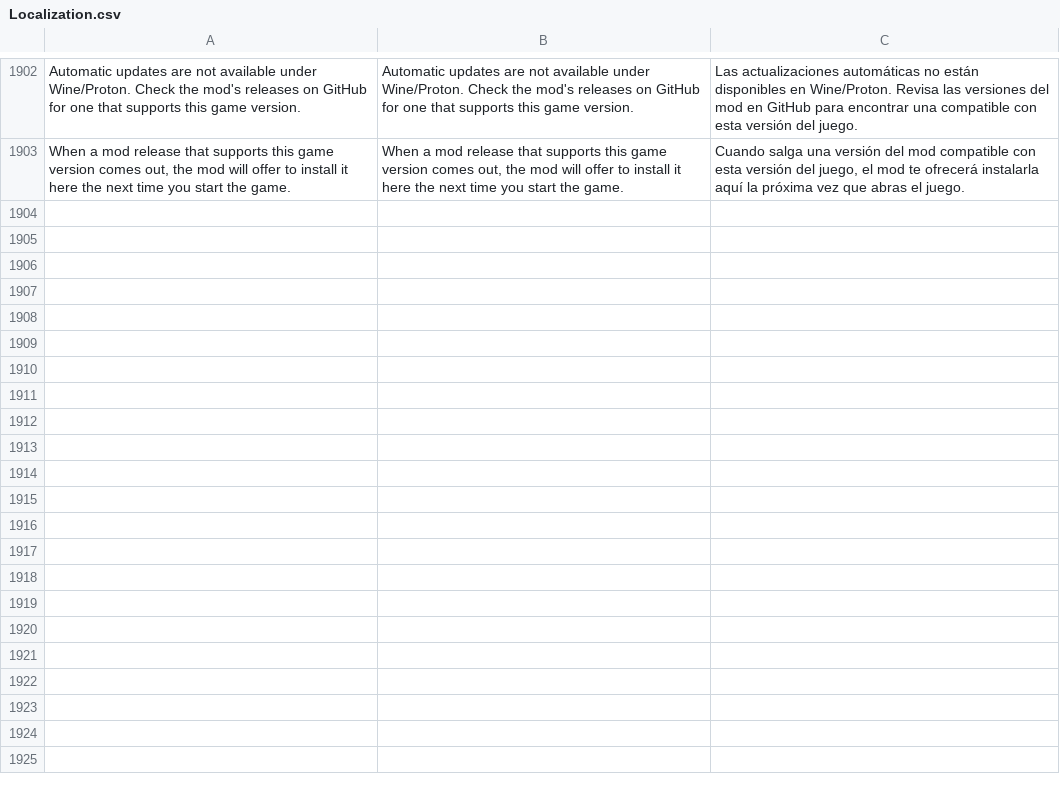
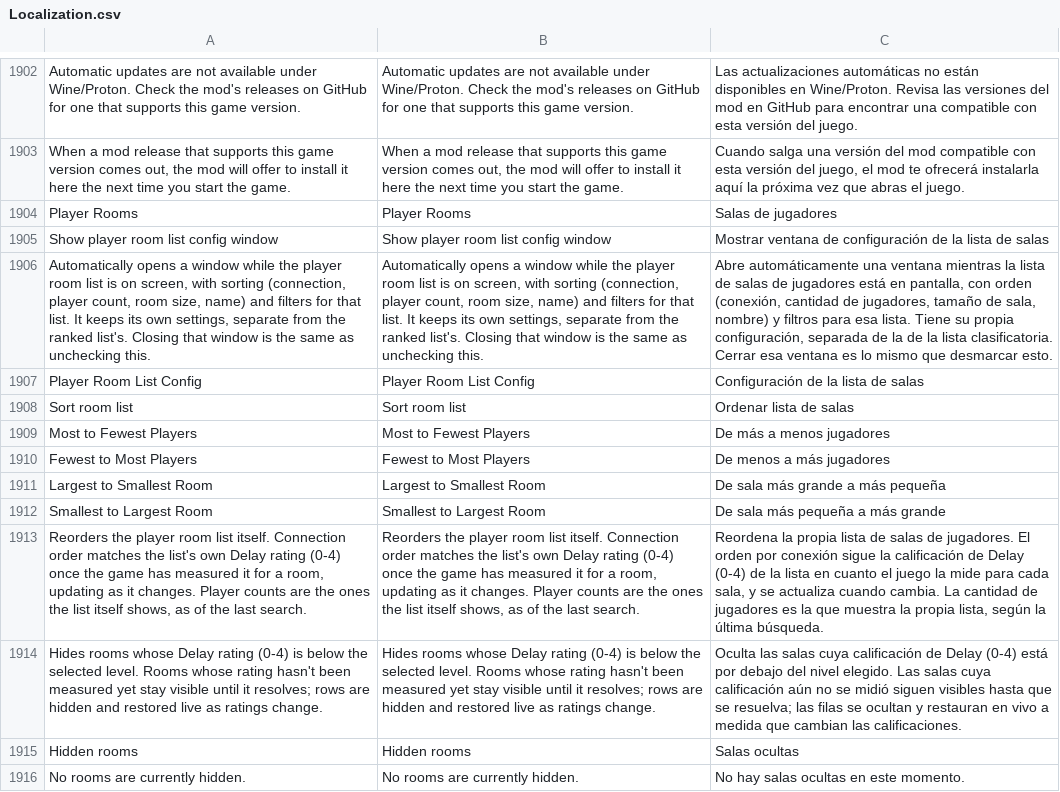
Before and after one commit to HaiKamDesu/BBCF-Improvement-Mod, a CSV file: resource/localization/Localization.csv, drawn as a sheet; only a part is shown, gaps mark what is left out; the diff names each change by its address in the sheet, - before the commit and + after, or states it on an @@ line.

Commit message:
Add a sort and filter window for the player room list
The player room list (Network > Player Match > Search) uses the same
list struct, node class and widget as the ranked list, so the ranked
list's config window now has a second instance for it with its own
settings: sort by connection, player count, room size or name, a
minimum Delay rating, and hiding rooms whose requirement you do not
meet.

Only the sort and hide half applies to player rooms. Reachability
probes, reputation and room-liveness hides stay ranked-only, since
opening P2P sessions to hosts is what broke player rooms before
(463a430). The list is captured even with every option off, so a
choice made while it is open applies without a new search.

The F1 Online page gets a Player Rooms section holding the toggle,
room settings and lobby avatar.

```diff
--- a/resource/localization/Localization.csv
+++ b/resource/localization/Localization.csv
+row 1904: Player Rooms | Player Rooms | Salas de jugadores
+row 1905: Show player room list config window | Show player room list config window | Mostrar ventana de configuración de la lista de salas
+row 1906: Automatically opens a window while the player room list is on screen, with sorting (connection, player count, room size, name) and filters for that list. It keeps its own settings, separate from the ranked list's. Closing that window is the same as unchecking this. | Automatically opens a window while the player room list is on screen, with sorting (connection, player count, room size, name) and filters for that list. It keeps its own settings, separate from the ranked list's. Closing that window is the same as unchecking this. | Abre automáticamente una ventana mientras la lista de salas de jugadores está en pantalla, con orden (conexión, cantidad de jugadores, tamaño de sala, nombre) y filtros para esa lista. Tiene su propia configuración, separada de la de la lista clasificatoria. Cerrar esa ventana es lo mismo que desmarcar esto.
+row 1907: Player Room List Config | Player Room List Config | Configuración de la lista de salas
+row 1908: Sort room list | Sort room list | Ordenar lista de salas
+row 1909: Most to Fewest Players | Most to Fewest Players | De más a menos jugadores
+row 1910: Fewest to Most Players | Fewest to Most Players | De menos a más jugadores
+row 1911: Largest to Smallest Room | Largest to Smallest Room | De sala más grande a más pequeña
+row 1912: Smallest to Largest Room | Smallest to Largest Room | De sala más pequeña a más grande
+row 1913: Reorders the player room list itself. Connection order matches the list's own Delay rating (0-4) once the game has measured it for a room, updating as it changes. Player counts are the ones the list itself shows, as of the last search. | Reorders the player room list itself. Connection order matches the list's own Delay rating (0-4) once the game has measured it for a room, updating as it changes. Player counts are the ones the list itself shows, as of the last search. | Reordena la propia lista de salas de jugadores. El orden por conexión sigue la calificación de Delay (0-4) de la lista en cuanto el juego la mide para cada sala, y se actualiza cuando cambia. La cantidad de jugadores es la que muestra la propia lista, según la última búsqueda.
+row 1914: Hides rooms whose Delay rating (0-4) is below the selected level. Rooms whose rating hasn't been measured yet stay visible until it resolves; rows are hidden and restored live as ratings change. | Hides rooms whose Delay rating (0-4) is below the selected level. Rooms whose rating hasn't been measured yet stay visible until it resolves; rows are hidden and restored live as ratings change. | Oculta las salas cuya calificación de Delay (0-4) está por debajo del nivel elegido. Las salas cuya calificación aún no se midió siguen visibles hasta que se resuelva; las filas se ocultan y restauran en vivo a medida que cambian las calificaciones.
+row 1915: Hidden rooms | Hidden rooms | Salas ocultas
+row 1916: No rooms are currently hidden. | No rooms are currently hidden. | No hay salas ocultas en este momento.
```
Also changed, not shown: 13 other files.
